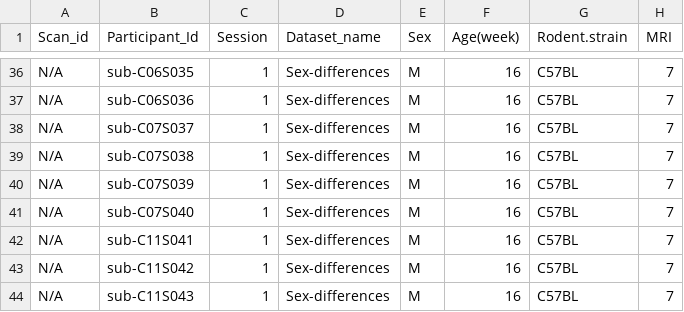
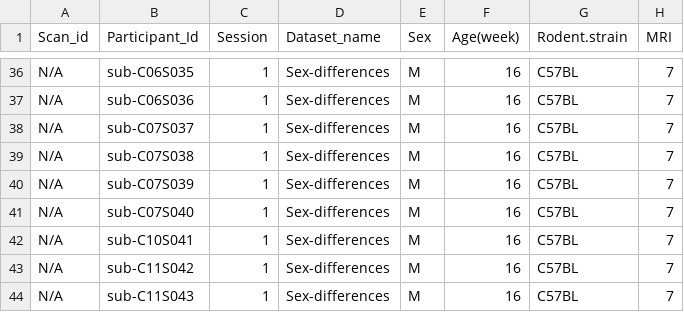
Before and after one commit to grandjeanlab/digitalrodent, a TSV file: data/MetaData/Sexdifference.tsv, drawn as a sheet; only a part is shown, gaps mark what is left out; the diff names each change by its address in the sheet, - before the commit and + after, or states it on an @@ line.

```diff
--- a/data/MetaData/Sexdifference.tsv
+++ b/data/MetaData/Sexdifference.tsv
-B42 (Participant_Id): sub-C11S041
+B42 (Participant_Id): sub-C10S041
```
Also changed, not shown: data/Exclude.tsv, data/MetaData/Alvino.tsv, 27 other files.
